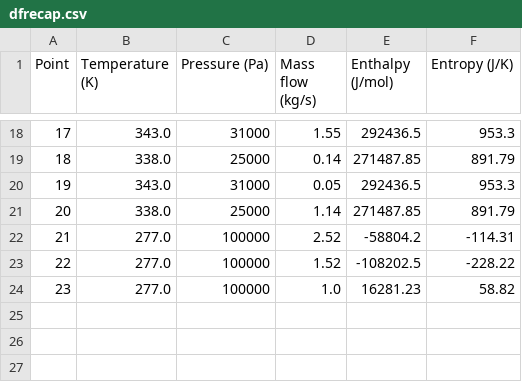
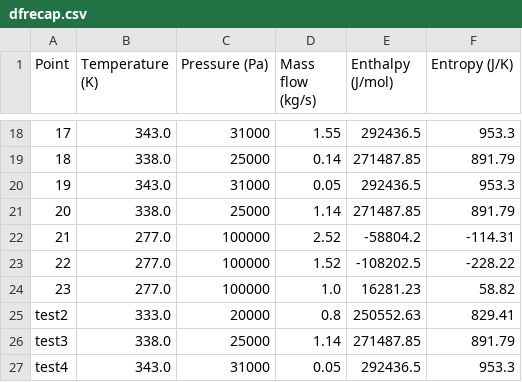
Before and after one commit to SimBruno/HeatNetworkOptimization, a CSV file: dfrecap.csv, drawn as a sheet; only a part is shown, gaps mark what is left out.

```diff
--- a/dfrecap.csv
+++ b/dfrecap.csv
@@ -24 +24,4 @@ Point,Temperature (K),Pressure (Pa),Mass flow (kg/s),Enthalpy (J/mol),Entropy (J
 23,277.0,100000,1.0,16281.23,58.82
+test2,333.0,20000,0.8,250552.63,829.41
+test3,338.0,25000,1.14,271487.85,891.79
+test4,343.0,31000,0.05,292436.5,953.3
```
Also changed, not shown: 2 other files.
